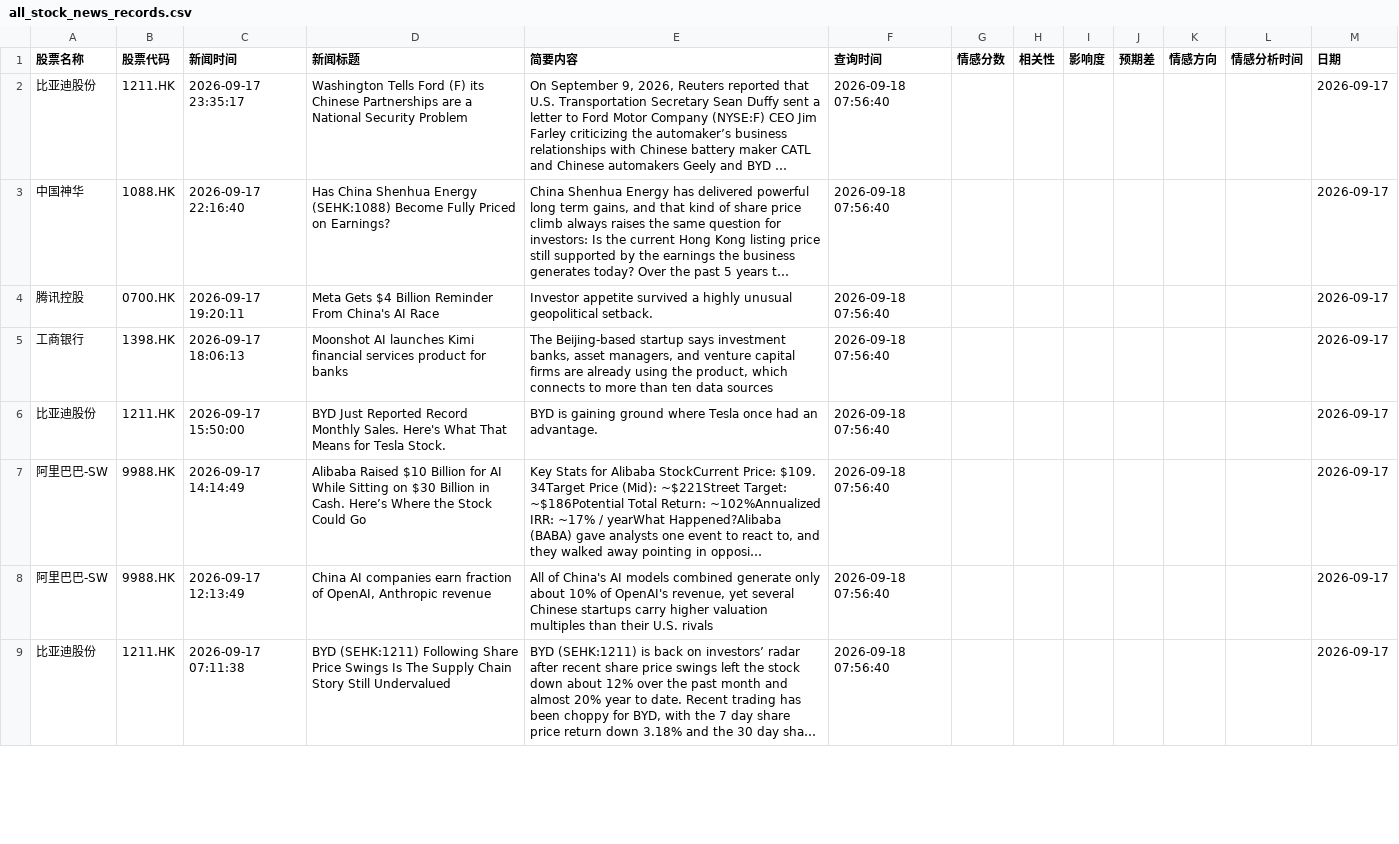
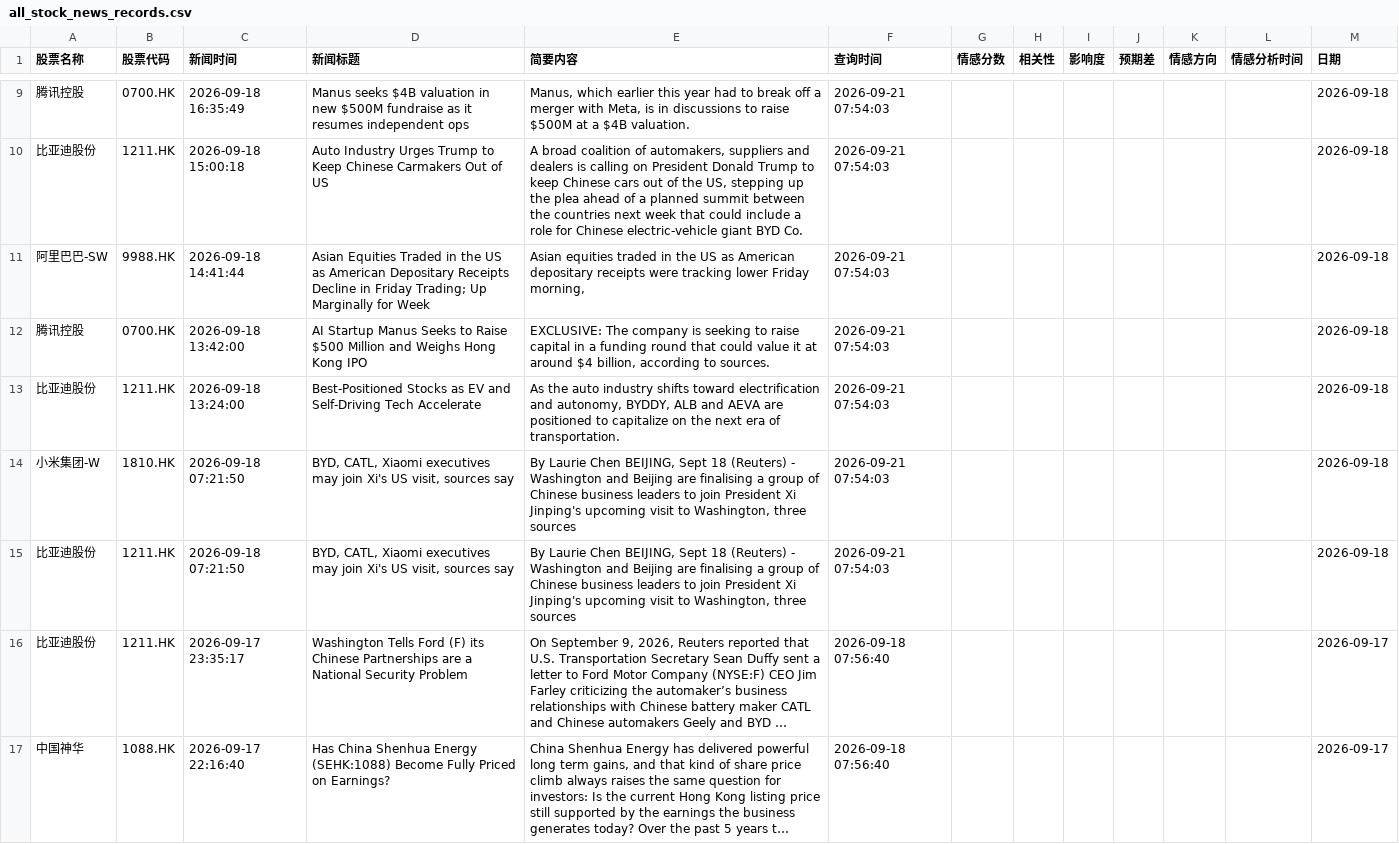
Before and after one commit to 12579374681/lionfortune, a CSV file: data/all_stock_news_records.csv, drawn as a sheet; only a part is shown, gaps mark what is left out; the shorter side is filled out with more unchanged rows; long unchanged cells end in …; the diff covers the shown part only; the diff names each change by its address in the sheet, - before the commit and + after, or states it on an @@ line.

```diff
--- a/data/all_stock_news_records.csv
+++ b/data/all_stock_news_records.csv
+row 9: 腾讯控股 | 0700.HK | 2026-09-18 16:35:49 | Manus seeks $4B valuation in new $500M fundraise as it resumes independent ops | Manus, which earlier this year had to break off a merger with Meta, is in discussions to raise $500M at a $4B valuation. | 2026-09-21 07:54:03 |  |  |  |  |  |  | 2026-09-18
+row 10: 比亚迪股份 | 1211.HK | 2026-09-18 15:00:18 | Auto Industry Urges Trump to Keep Chinese Carmakers Out of US | A broad coalition of automakers, suppliers and dealers is calling on President Donald Trump to keep Chinese cars out of the US, stepping up the plea ahead of a planned summit between the countries next week that could include a role for Chinese electric-vehicle giant BYD Co. | 2026-09-21 07:54:03 |  |  |  |  |  |  | 2026-09-18
+row 11: 阿里巴巴-SW | 9988.HK | 2026-09-18 14:41:44 | Asian Equities Traded in the US as American Depositary Receipts Decline in Friday Trading; Up Marginally for Week | Asian equities traded in the US as American depositary receipts were tracking lower Friday morning, | 2026-09-21 07:54:03 |  |  |  |  |  |  | 2026-09-18
+row 12: 腾讯控股 | 0700.HK | 2026-09-18 13:42:00 | AI Startup Manus Seeks to Raise $500 Million and Weighs Hong Kong IPO | EXCLUSIVE: The company is seeking to raise capital in a funding round that could value it at around $4 billion, according to sources. | 2026-09-21 07:54:03 |  |  |  |  |  |  | 2026-09-18
+row 13: 比亚迪股份 | 1211.HK | 2026-09-18 13:24:00 | Best-Positioned Stocks as EV and Self-Driving Tech Accelerate | As the auto industry shifts toward electrification and autonomy, BYDDY, ALB and AEVA are positioned to capitalize on the next era of transportation. | 2026-09-21 07:54:03 |  |  |  |  |  |  | 2026-09-18
+row 14: 小米集团-W | 1810.HK | 2026-09-18 07:21:50 | BYD, CATL, Xiaomi executives may join Xi's US visit, sources say | By Laurie Chen BEIJING, Sept 18 (Reuters) - Washington and Beijing are finalising a group of Chinese business leaders to join President Xi Jinping's upcoming visit to Washington, three sources | 2026-09-21 07:54:03 |  |  |  |  |  |  | 2026-09-18
+row 15: 比亚迪股份 | 1211.HK | 2026-09-18 07:21:50 | BYD, CATL, Xiaomi executives may join Xi's US visit, sources say | By Laurie Chen BEIJING, Sept 18 (Reuters) - Washington and Beijing are finalising a group of Chinese business leaders to join President Xi Jinping's upcoming visit to Washington, three sources | 2026-09-21 07:54:03 |  |  |  |  |  |  | 2026-09-18
```
Also changed, not shown: 7 added rows and 81 moved rows elsewhere in this file.
